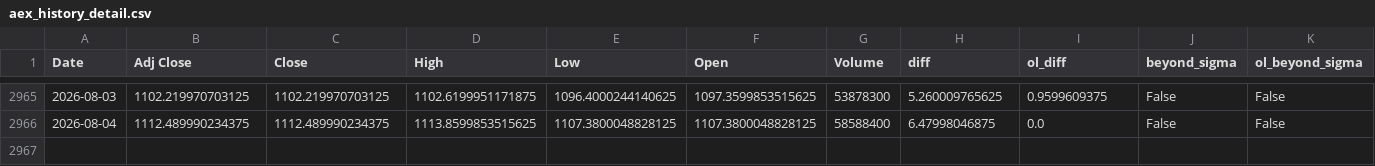
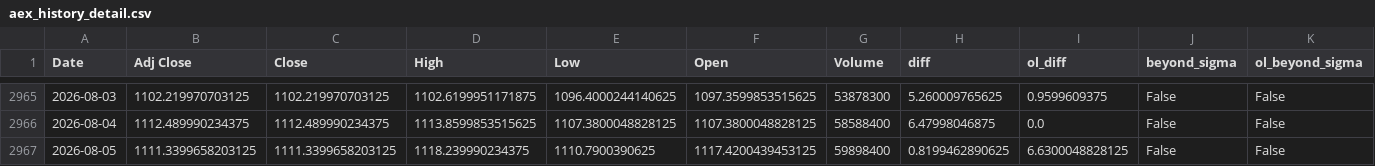
Before and after one commit to AnandSie/optie_dashboard, a CSV file: data/aex_history_detail.csv, drawn as a sheet; only a part is shown, gaps mark what is left out; the diff names each change by its address in the sheet, - before the commit and + after, or states it on an @@ line.

```diff
--- a/data/aex_history_detail.csv
+++ b/data/aex_history_detail.csv
+row 2967: 2026-08-05 | 1111.3399658203125 | 1111.3399658203125 | 1118.239990234375 | 1110.7900390625 | 1117.4200439453125 | 59898400 | 0.8199462890625 | 6.6300048828125 | False | False
```
Also changed, not shown: data/aex_history.csv, 1 other file.
